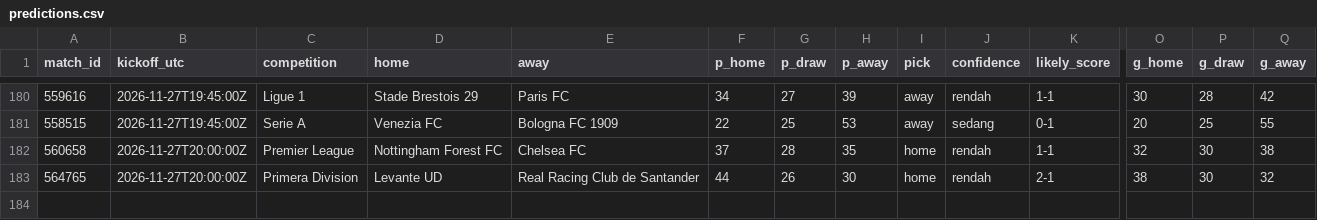
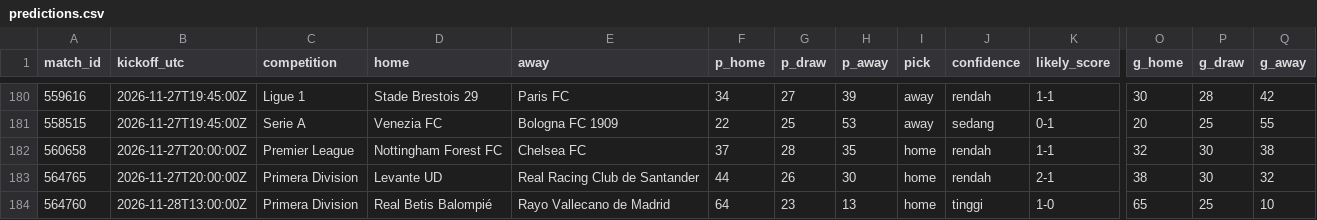
Before and after one commit to Byzx16/football-agent, a CSV file: predictions.csv, drawn as a sheet; only a part is shown, gaps mark what is left out; rows hold the shown columns only; the diff names each change by its address in the sheet, - before the commit and + after, or states it on an @@ line.

```diff
--- a/predictions.csv
+++ b/predictions.csv
+row 184: 564760 | 2026-11-28T13:00:00Z | Primera Division | Real Betis Balompié | Rayo Vallecano de Madrid | 64 | 23 | 13 | home | tinggi | 1-0 | 65 | 25 | 10
```
Also changed, not shown: 2 other files.
